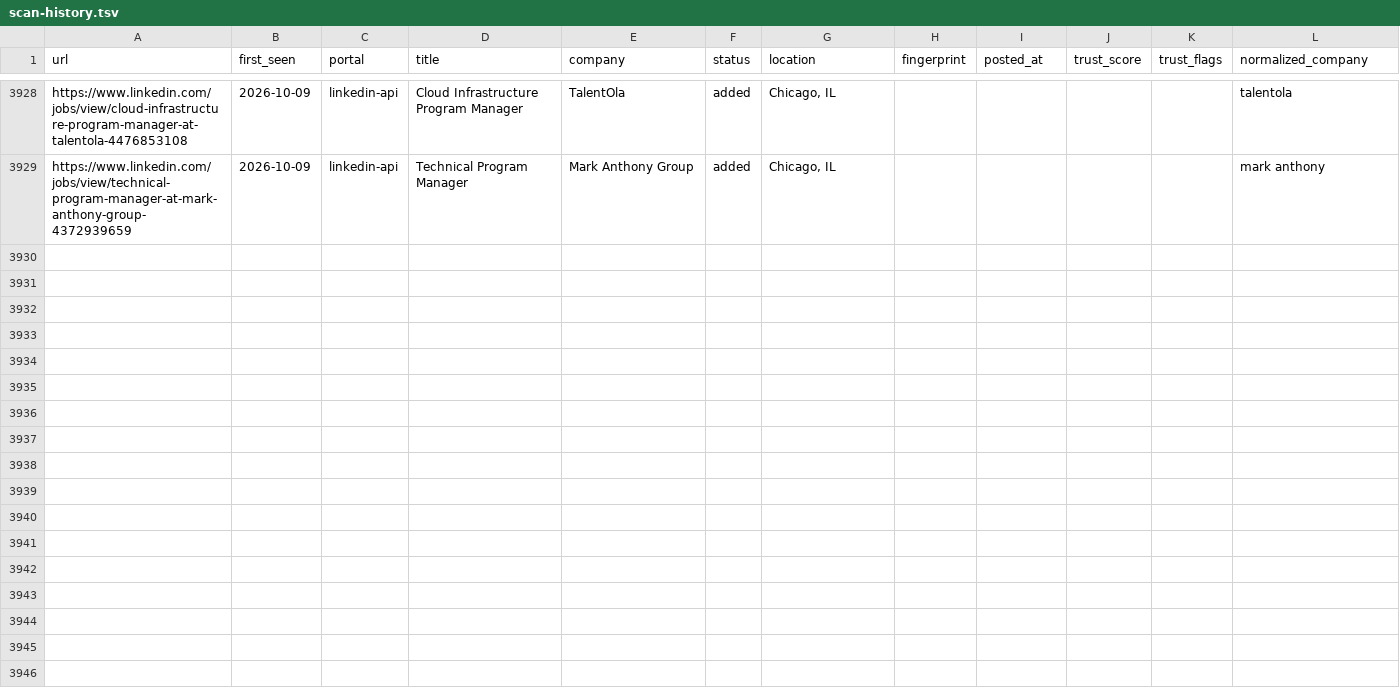
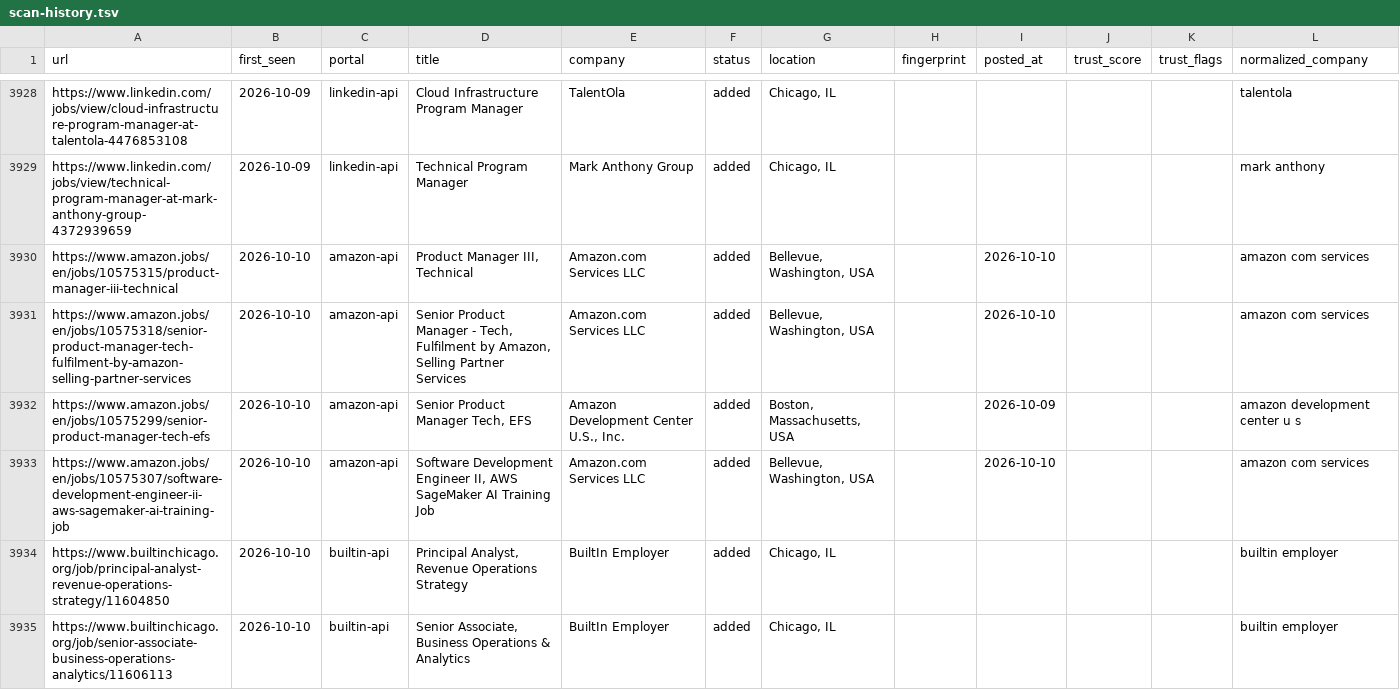
Before and after one commit to Sudheeshsreenilayam/career-ops-cloud-engine, a TSV file: data/scan-history.tsv, drawn as a sheet; only a part is shown, gaps mark what is left out; the diff covers the shown part only.

Commit message:
chore: update scan-history dedup baseline [skip ci]

```diff
--- a/data/scan-history.tsv
+++ b/data/scan-history.tsv
@@ -3929 +3929,7 @@ https://www.linkedin.com/jobs/view/cloud-infrastructure-program-manager-at-talen
 https://www.linkedin.com/jobs/view/technical-program-manager-at-mark-anthony-group-4372939659	2026-10-09	linkedin-api	Technical Program Manager	Mark Anthony Group	added	Chicago, IL					mark anthony
+https://www.amazon.jobs/en/jobs/10575315/product-manager-iii-technical	2026-10-10	amazon-api	Product Manager III, Technical	Amazon.com Services LLC	added	Bellevue, Washington, USA		2026-10-10			amazon com services
+https://www.amazon.jobs/en/jobs/10575318/senior-product-manager-tech-fulfilment-by-amazon-selling-partner-services	2026-10-10	amazon-api	Senior Product Manager - Tech, Fulfilment by Amazon, Selling Partner Services	Amazon.com Services LLC	added	Bellevue, Washington, USA		2026-10-10			amazon com services
+https://www.amazon.jobs/en/jobs/10575299/senior-product-manager-tech-efs	2026-10-10	amazon-api	Senior Product Manager Tech, EFS	Amazon Development Center U.S., Inc.	added	Boston, Massachusetts, USA		2026-10-09			amazon development center u s
+https://www.amazon.jobs/en/jobs/10575307/software-development-engineer-ii-aws-sagemaker-ai-training-job	2026-10-10	amazon-api	Software Development Engineer II, AWS SageMaker AI Training Job	Amazon.com Services LLC	added	Bellevue, Washington, USA		2026-10-10			amazon com services
+https://www.builtinchicago.org/job/principal-analyst-revenue-operations-strategy/11604850	2026-10-10	builtin-api	Principal Analyst, Revenue Operations Strategy	BuiltIn Employer	added	Chicago, IL					builtin employer
+https://www.builtinchicago.org/job/senior-associate-business-operations-analytics/11606113	2026-10-10	builtin-api	Senior Associate, Business Operations & Analytics	BuiltIn Employer	added	Chicago, IL					builtin employer
```
Also changed, not shown: 18 added rows elsewhere in this file.
